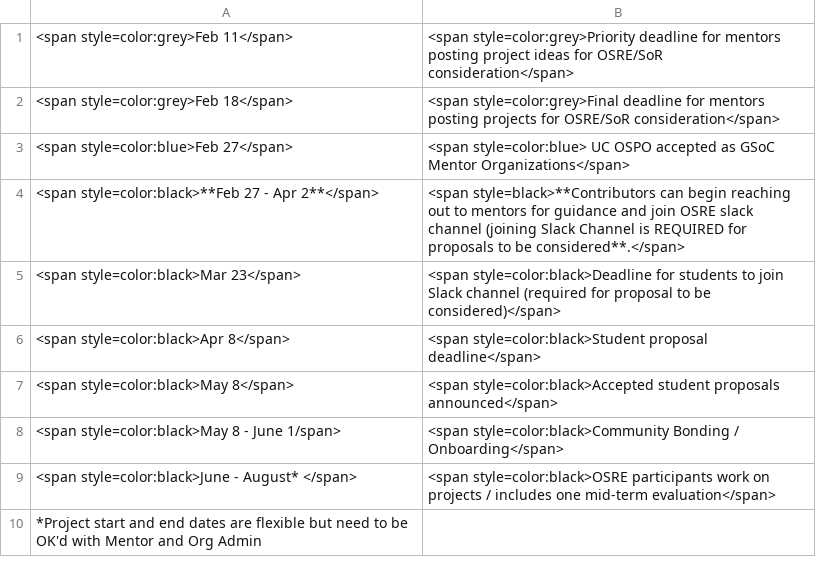
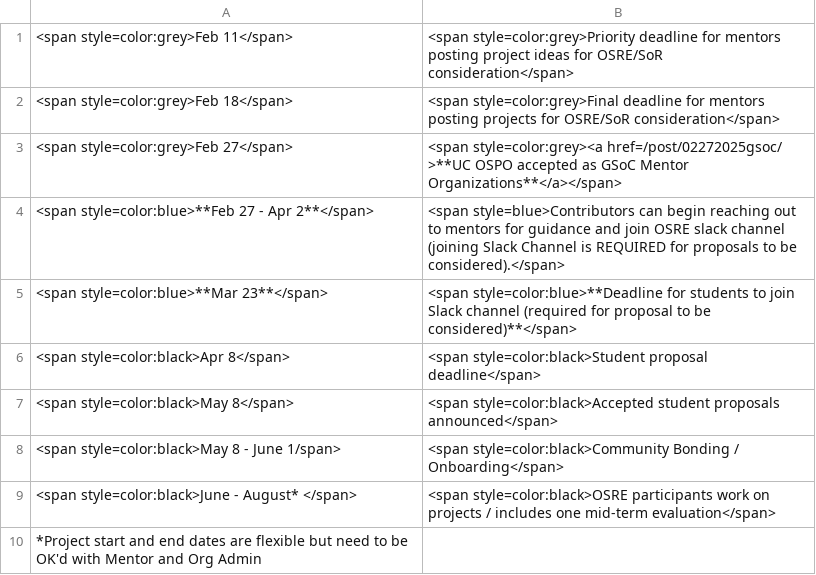
Before and after one commit to ucsc-ospo/ucsc-ospo.github.io, a CSV file: content/osre25/timeline.csv, drawn as a sheet.

Commit message:
update timeline

```diff
--- a/content/osre25/timeline.csv
+++ b/content/osre25/timeline.csv
@@ -2,5 +2,5 @@
 <span style=color:grey>Feb 18</span>,<span style=color:grey>Final deadline for mentors posting projects for OSRE/SoR consideration</span>
-<span style=color:blue>Feb 27</span>,<span style=color:blue> UC OSPO accepted as GSoC Mentor Organizations</span>
-<span style=color:black>**Feb 27 - Apr 2**</span>,<span style=black>**Contributors can begin reaching out to mentors for guidance and join OSRE slack channel (joining Slack Channel is REQUIRED for proposals to be considered**.</span>
-<span style=color:black>Mar 23</span>,<span style=color:black>Deadline for students to join Slack channel (required for proposal to be considered)</span>
+<span style=color:grey>Feb 27</span>,<span style=color:grey><a href=/post/02272025gsoc/ >**UC OSPO accepted as GSoC Mentor Organizations**</a></span>
+<span style=color:blue>**Feb 27 - Apr 2**</span>,<span style=blue>Contributors can begin reaching out to mentors for guidance and join OSRE slack channel (joining Slack Channel is REQUIRED for proposals to be considered).</span>
+<span style=color:blue>**Mar 23**</span>,<span style=color:blue>**Deadline for students to join Slack channel (required for proposal to be considered)**</span>
 <span style=color:black>Apr 8</span>,<span style=color:black>Student proposal deadline</span>
```
